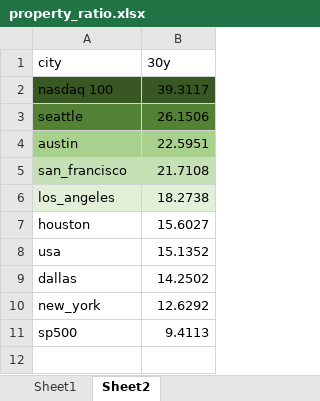
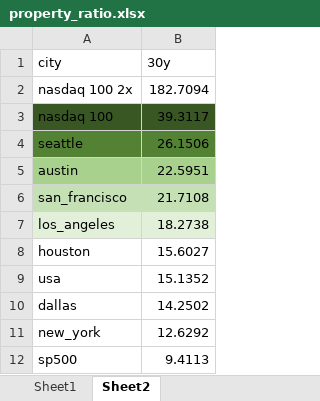
Before and after one commit to jingyanwang/invest_return_simulation, an Excel workbook: property_ratio.xlsx, sheet Sheet2, drawn as a sheet; values as stored, in another font and other column widths than the file's, no borders; the diff names each change by its address in the sheet, - before the commit and + after, or states it on an @@ line.

```diff
--- a/property_ratio.xlsx (sheet Sheet2)
+++ b/property_ratio.xlsx (sheet Sheet2)
+row 2: nasdaq 100 2x | 182.7094
```
Also changed, not shown: cost_averaging_return.xlsx, results/QLD_simulation_cost_averaging.xlsx, 33 other files.
